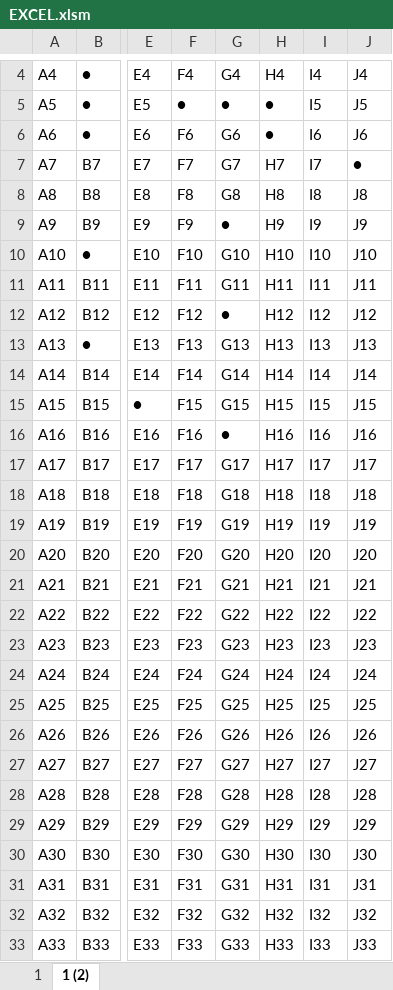
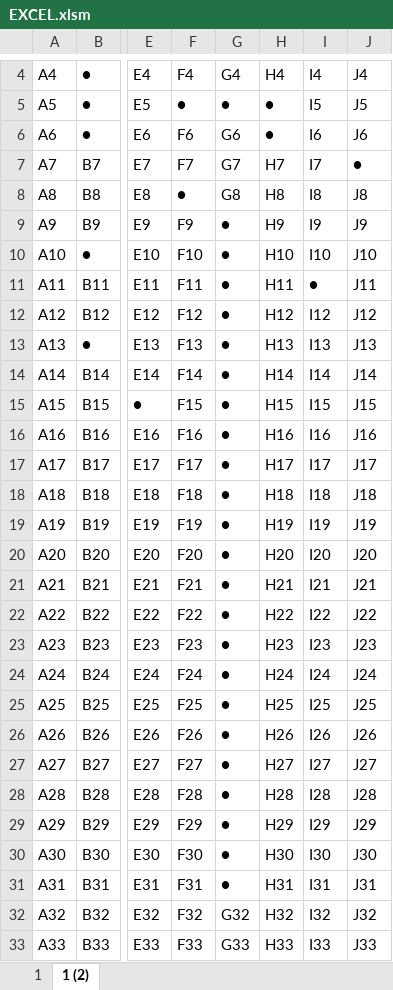
Before and after one commit to kazuya90/vba, an Excel workbook: EXCEL.xlsm, sheet 1 (2), drawn as a sheet; only a part is shown, gaps mark what is left out; values as stored, in another font and other column widths than the file's, no borders; charts and pictures not drawn; the diff names each change by its address in the sheet, - before the commit and + after, or states it on an @@ line.

```diff
--- a/EXCEL.xlsm (sheet 1 (2))
+++ b/EXCEL.xlsm (sheet 1 (2))
-F8: F8
+F8: ●
-G10: G10
+G10: ●
-G11: G11
+G11: ●
-I11: I11
+I11: ●
-G13: G13
+G13: ●
-G14: G14
+G14: ●
-G15: G15
+G15: ●
-G17: G17
+G17: ●
-G18: G18
+G18: ●
-G19: G19
+G19: ●
-G20: G20
+G20: ●
-G21: G21
+G21: ●
-G22: G22
+G22: ●
-G23: G23
+G23: ●
-G24: G24
+G24: ●
-G25: G25
+G25: ●
-G26: G26
+G26: ●
-G27: G27
+G27: ●
-G28: G28
+G28: ●
-G29: G29
+G29: ●
-G30: G30
+G30: ●
-G31: G31
+G31: ●
```
Also changed, not shown: charts or pictures, 2 other files.
